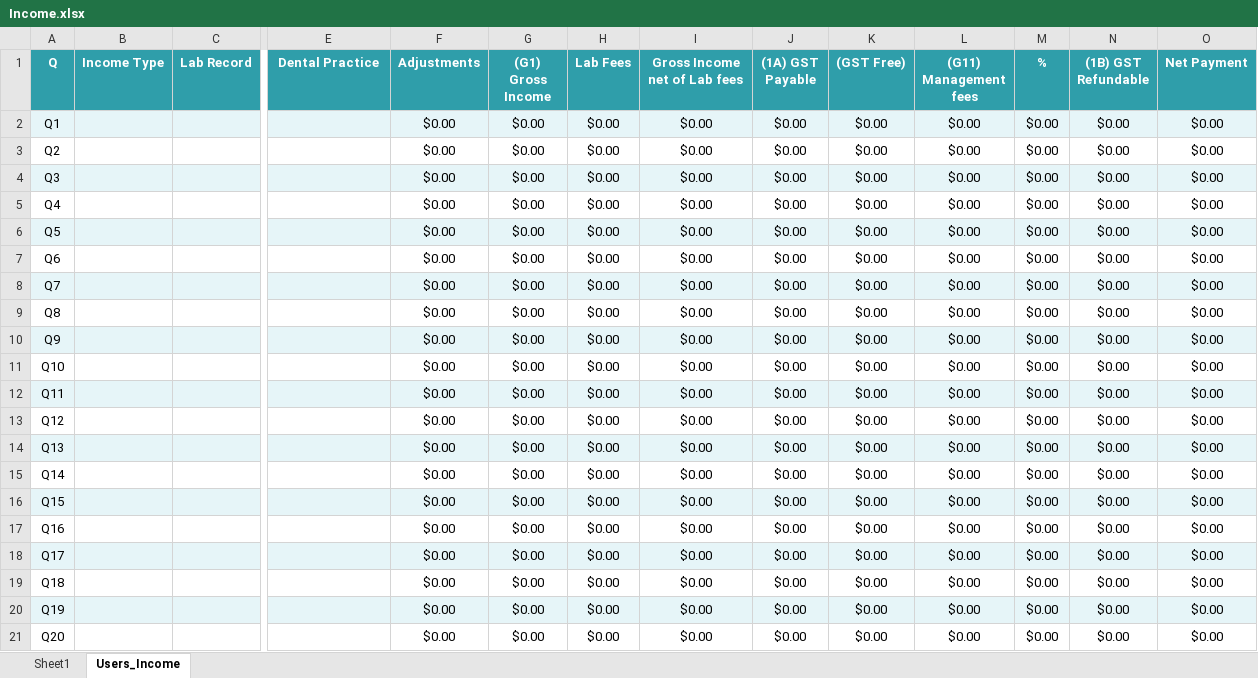
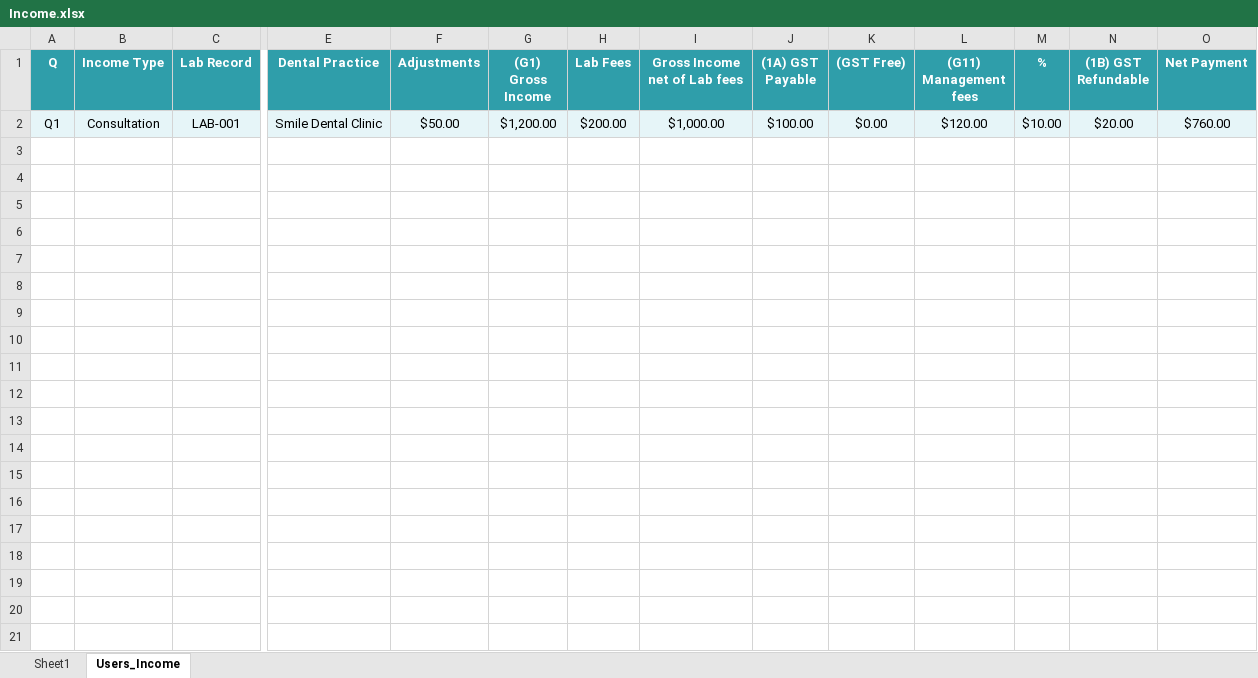
Before and after one commit to iamarpitzala/aca-reca-backend, an Excel workbook: Income.xlsx, sheet Users_Income, drawn as a sheet; only a part is shown, gaps mark what is left out; values as stored, in another font and other column widths than the file's, no borders; removed rows and columns are numbered as before the commit, all else as after; rows hold the shown columns only; the diff names each change by its address in the sheet, - before the commit and + after, or states it on an @@ line.

```diff
--- a/Income.xlsx (sheet Users_Income)
+++ b/Income.xlsx (sheet Users_Income)
-row 2: Q1 |  |  |  | $0.00 | $0.00 | $0.00 | $0.00 | $0.00 | $0.00 | $0.00 | $0.00 | $0.00 | $0.00
-row 3: Q2 |  |  |  | $0.00 | $0.00 | $0.00 | $0.00 | $0.00 | $0.00 | $0.00 | $0.00 | $0.00 | $0.00
-row 4: Q3 |  |  |  | $0.00 | $0.00 | $0.00 | $0.00 | $0.00 | $0.00 | $0.00 | $0.00 | $0.00 | $0.00
-row 5: Q4 |  |  |  | $0.00 | $0.00 | $0.00 | $0.00 | $0.00 | $0.00 | $0.00 | $0.00 | $0.00 | $0.00
-row 6: Q5 |  |  |  | $0.00 | $0.00 | $0.00 | $0.00 | $0.00 | $0.00 | $0.00 | $0.00 | $0.00 | $0.00
-row 7: Q6 |  |  |  | $0.00 | $0.00 | $0.00 | $0.00 | $0.00 | $0.00 | $0.00 | $0.00 | $0.00 | $0.00
-row 8: Q7 |  |  |  | $0.00 | $0.00 | $0.00 | $0.00 | $0.00 | $0.00 | $0.00 | $0.00 | $0.00 | $0.00
-row 9: Q8 |  |  |  | $0.00 | $0.00 | $0.00 | $0.00 | $0.00 | $0.00 | $0.00 | $0.00 | $0.00 | $0.00
-row 10: Q9 |  |  |  | $0.00 | $0.00 | $0.00 | $0.00 | $0.00 | $0.00 | $0.00 | $0.00 | $0.00 | $0.00
-row 11: Q10 |  |  |  | $0.00 | $0.00 | $0.00 | $0.00 | $0.00 | $0.00 | $0.00 | $0.00 | $0.00 | $0.00
-row 12: Q11 |  |  |  | $0.00 | $0.00 | $0.00 | $0.00 | $0.00 | $0.00 | $0.00 | $0.00 | $0.00 | $0.00
-row 13: Q12 |  |  |  | $0.00 | $0.00 | $0.00 | $0.00 | $0.00 | $0.00 | $0.00 | $0.00 | $0.00 | $0.00
-row 14: Q13 |  |  |  | $0.00 | $0.00 | $0.00 | $0.00 | $0.00 | $0.00 | $0.00 | $0.00 | $0.00 | $0.00
-row 15: Q14 |  |  |  | $0.00 | $0.00 | $0.00 | $0.00 | $0.00 | $0.00 | $0.00 | $0.00 | $0.00 | $0.00
-row 16: Q15 |  |  |  | $0.00 | $0.00 | $0.00 | $0.00 | $0.00 | $0.00 | $0.00 | $0.00 | $0.00 | $0.00
-row 17: Q16 |  |  |  | $0.00 | $0.00 | $0.00 | $0.00 | $0.00 | $0.00 | $0.00 | $0.00 | $0.00 | $0.00
-row 18: Q17 |  |  |  | $0.00 | $0.00 | $0.00 | $0.00 | $0.00 | $0.00 | $0.00 | $0.00 | $0.00 | $0.00
-row 19: Q18 |  |  |  | $0.00 | $0.00 | $0.00 | $0.00 | $0.00 | $0.00 | $0.00 | $0.00 | $0.00 | $0.00
-row 20: Q19 |  |  |  | $0.00 | $0.00 | $0.00 | $0.00 | $0.00 | $0.00 | $0.00 | $0.00 | $0.00 | $0.00
-row 21: Q20 |  |  |  | $0.00 | $0.00 | $0.00 | $0.00 | $0.00 | $0.00 | $0.00 | $0.00 | $0.00 | $0.00
+row 2: Q1 | Consultation | LAB-001 | Smile Dental Clinic | $50.00 | $1,200.00 | $200.00 | $1,000.00 | $100.00 | $0.00 | $120.00 | $10.00 | $20.00 | $760.00
```
Also changed, not shown: Expenses.xlsx, 4 other files.
